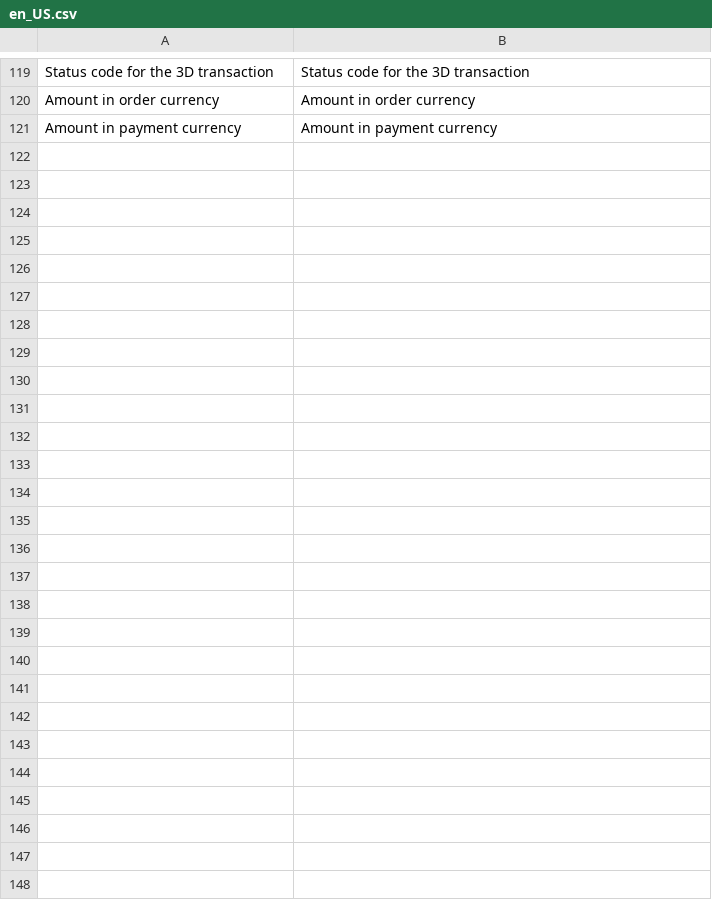
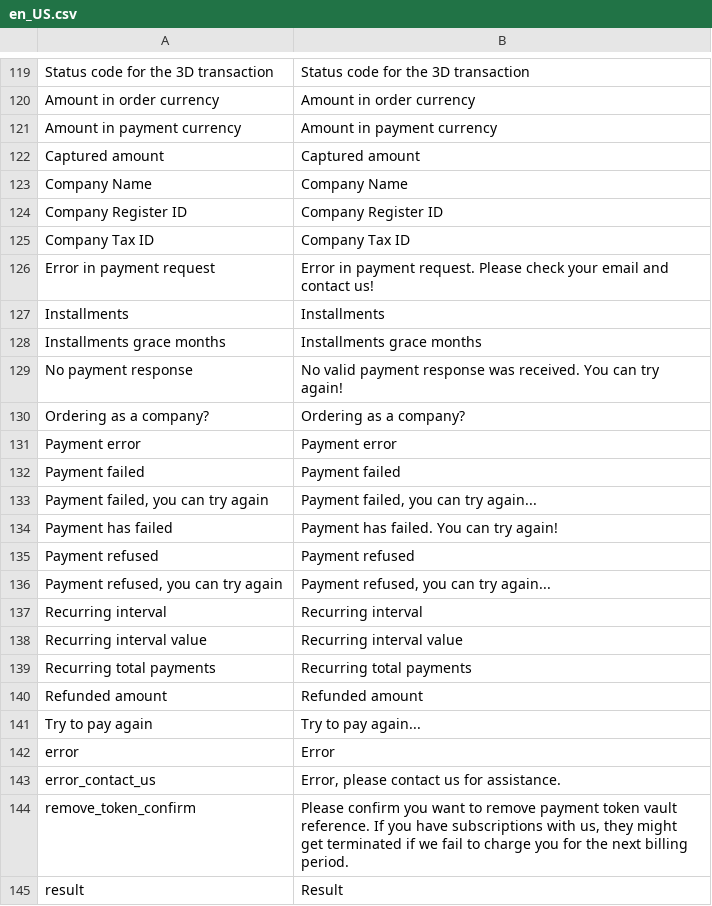
Before and after one commit to holest-ecommerce/HolestPay-magento, a CSV file: HEC/HolestPay/i18n/en_US.csv, drawn as a sheet; only a part is shown, gaps mark what is left out.

```diff
--- a/HEC/HolestPay/i18n/en_US.csv
+++ b/HEC/HolestPay/i18n/en_US.csv
@@ -121 +121,25 @@
 "Amount in payment currency","Amount in payment currency"
+"Captured amount","Captured amount"
+"Company Name","Company Name"
+"Company Register ID","Company Register ID"
+"Company Tax ID","Company Tax ID"
+"Error in payment request","Error in payment request. Please check your email and contact us!"
+"Installments","Installments"
+"Installments grace months","Installments grace months"
+"No payment response","No valid payment response was received. You can try again!"
+"Ordering as a company?","Ordering as a company?"
+"Payment error","Payment error"
+"Payment failed","Payment failed"
+"Payment failed, you can try again","Payment failed, you can try again..."
+"Payment has failed","Payment has failed. You can try again!"
+"Payment refused","Payment refused"
+"Payment refused, you can try again","Payment refused, you can try again..."
+"Recurring interval","Recurring interval"
+"Recurring interval value","Recurring interval value"
+"Recurring total payments","Recurring total payments"
+"Refunded amount","Refunded amount"
+"Try to pay again","Try to pay again..."
+"error","Error"
+"error_contact_us","Error, please contact us for assistance."
+"remove_token_confirm","Please confirm you want to remove payment token vault reference. If you have subscriptions with us, they might get terminated if we fail to charge you for the next billing period."
+"result","Result"
```
Also changed, not shown: 22 other files.
